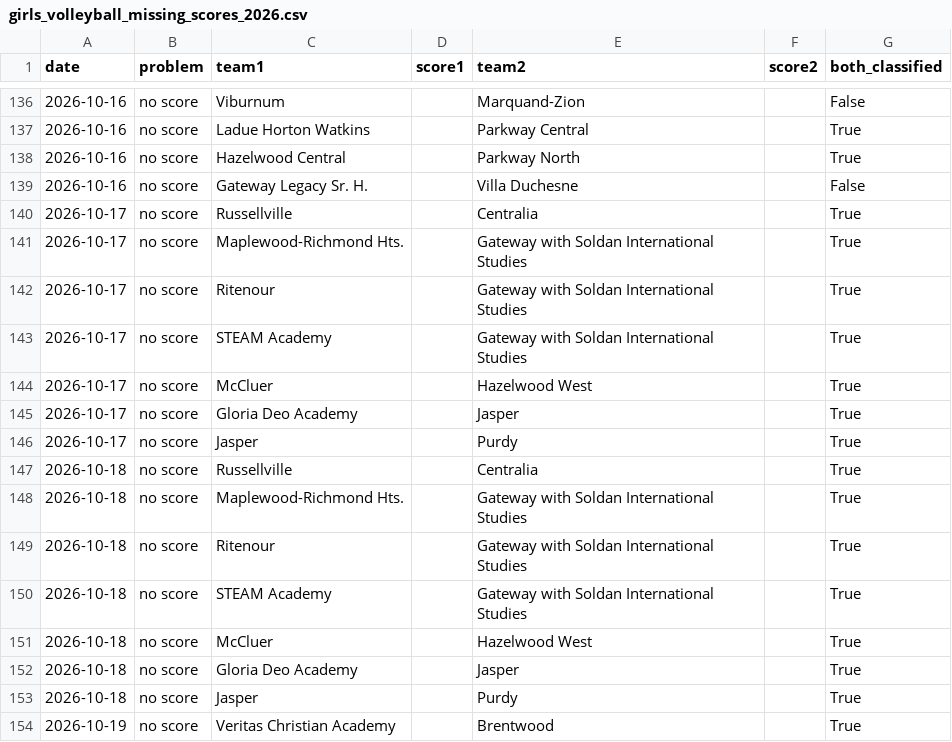
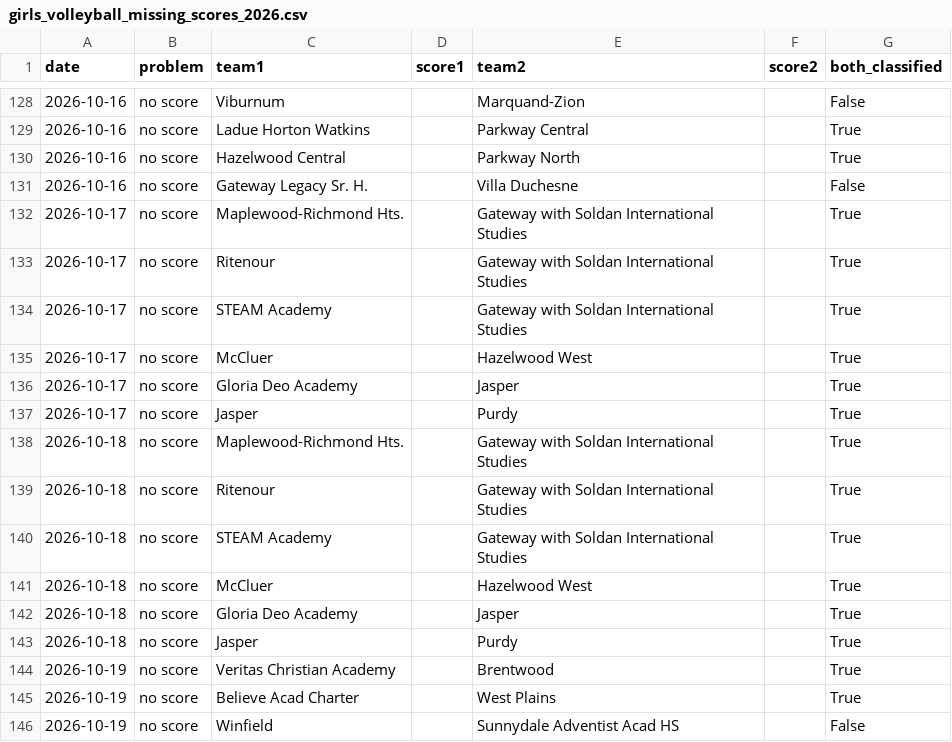
Before and after one commit to AllMOSports/Girls_Volleyball_Ratings_2026, a CSV file: girls_volleyball_missing_scores_2026.csv, drawn as a sheet; only a part is shown, gaps mark what is left out; the shorter side is filled out with more unchanged rows; the diff covers the shown part only; the diff names each change by its address in the sheet, - before the commit and + after, or states it on an @@ line.

```diff
--- a/girls_volleyball_missing_scores_2026.csv
+++ b/girls_volleyball_missing_scores_2026.csv
-row 140: 2026-10-17 | no score | Russellville |  | Centralia |  | True
-row 147: 2026-10-18 | no score | Russellville |  | Centralia |  | True
```
Also changed, not shown: 8 removed rows elsewhere in this file, girls_volleyball_games_2026.csv, girls_volleyball_games_2026_all.csv, 26 other files.
